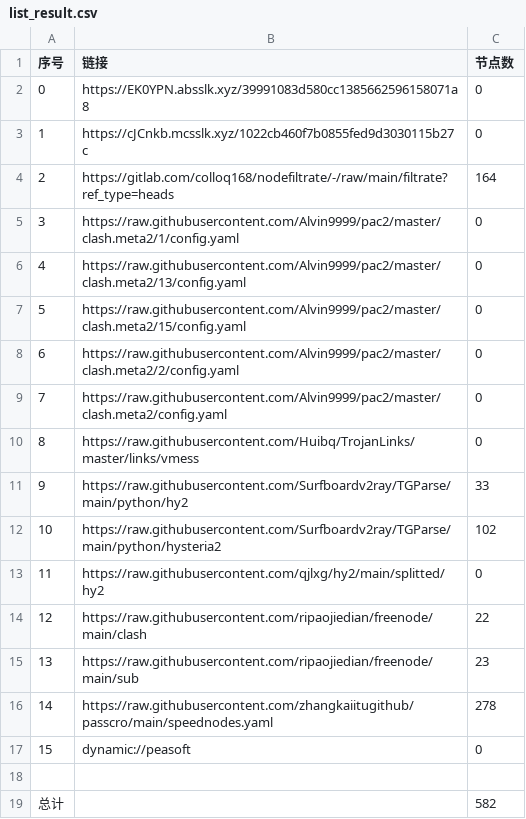
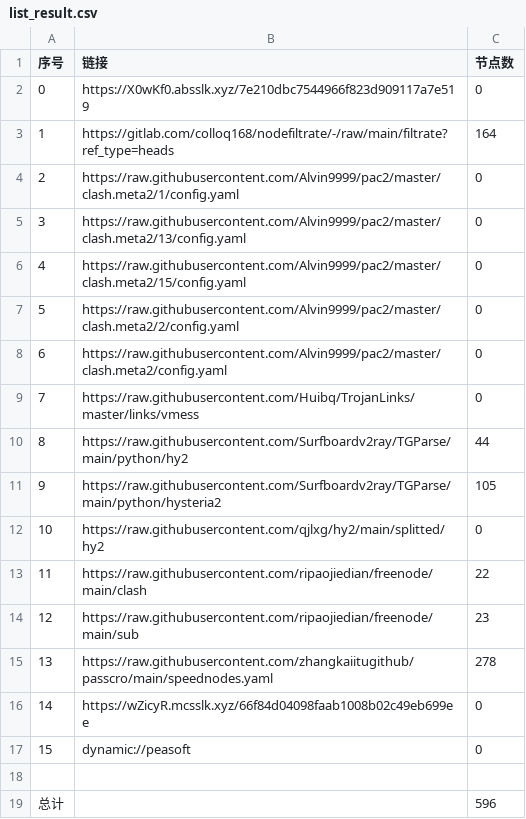
Before and after one commit to nowts71/NoMoreWalls, a CSV file: list_result.csv, drawn as a sheet; removed rows and columns are numbered as before the commit, all else as after; the diff names each change by its address in the sheet, - before the commit and + after, or states it on an @@ line.

```diff
--- a/list_result.csv
+++ b/list_result.csv
-B2 (链接): https://EK0YPN.absslk.xyz/39991083d580cc1385662596158071a8
+B2 (链接): https://X0wKf0.absslk.xyz/7e210dbc7544966f823d909117a7e519
-row 3: 1 | https://cJCnkb.mcsslk.xyz/1022cb460f7b0855fed9d3030115b27c | 0
@@ column A (序号) renumbered between rows 3 and 15 @@
-C10 (节点数): 33
+C10 (节点数): 44
-C11 (节点数): 102
+C11 (节点数): 105
+row 16: 14 | https://wZicyR.mcsslk.xyz/66f84d04098faab1008b02c49eb699ee | 0
-C19 (节点数): 582
+C19 (节点数): 596
```
Also changed, not shown: 26 other files.
